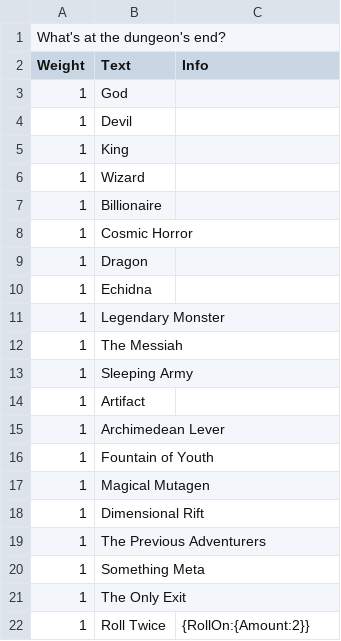
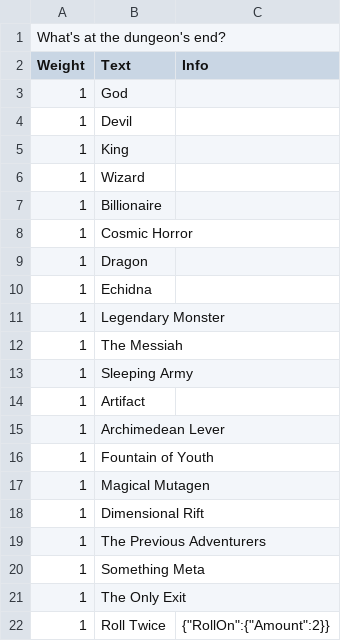
Before and after one commit to OtspIII/d23, a CSV file: dungeon23/app/renderer/modules/DungeonEnd.csv, drawn as a sheet.

```diff
--- a/dungeon23/app/renderer/modules/DungeonEnd.csv
+++ b/dungeon23/app/renderer/modules/DungeonEnd.csv
@@ -21,2 +21,2 @@ Weight,Text,Info
 1,The Only Exit,
-1,Roll Twice,{RollOn:{Amount:2}}
+1,Roll Twice,{"RollOn":{"Amount":2}}
```
Also changed, not shown: 4 other files.
